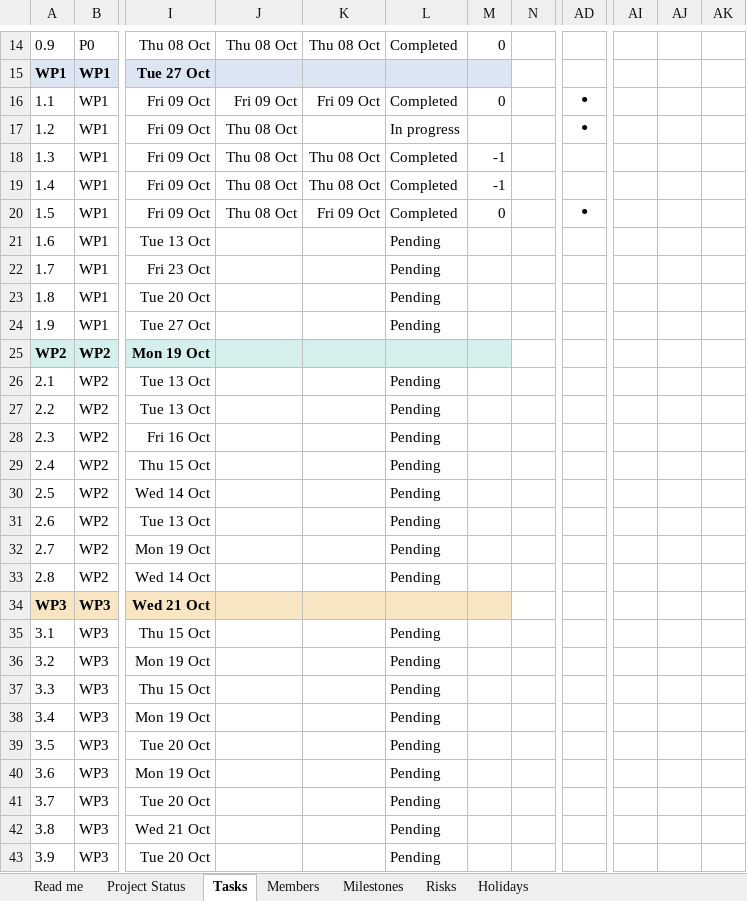
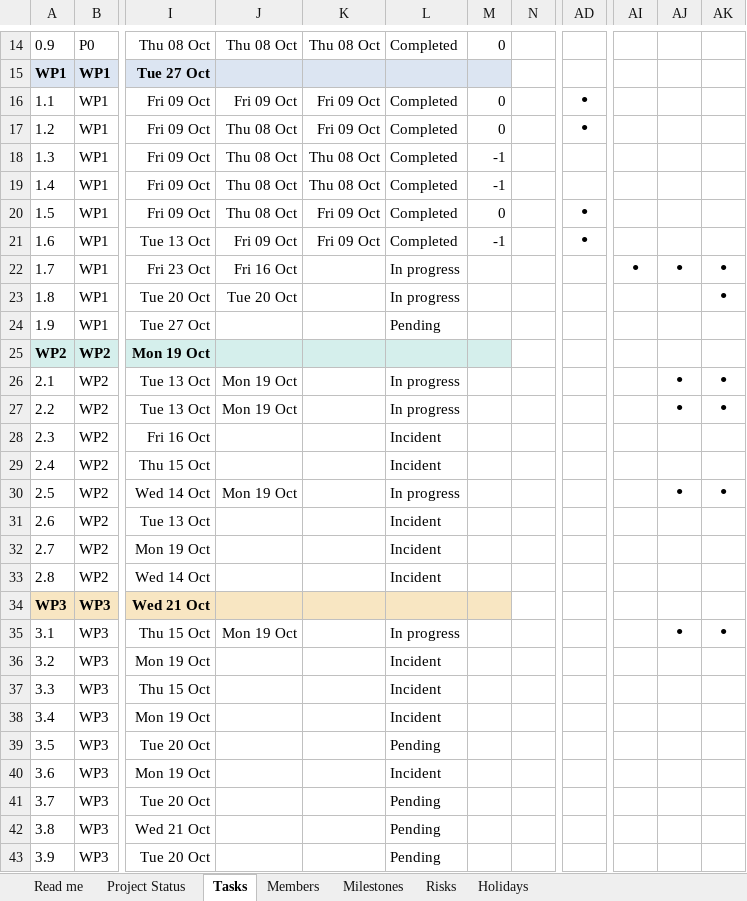
Before and after one commit to XxNaderTheKing08Xx/11DP-C_Pyruvate-Kinase-Deficiency_IB_2026, an Excel workbook: gantt/Gantt_live_11DP-C.xlsx, sheet Tasks, drawn as a sheet; only a part is shown, gaps mark what is left out; values as stored, in another font and other column widths than the file's, no borders; conditional formats not drawn; the diff names each change by its address in the sheet, - before the commit and + after, or states it on an @@ line.

```diff
--- a/gantt/Gantt_live_11DP-C.xlsx (sheet Tasks)
+++ b/gantt/Gantt_live_11DP-C.xlsx (sheet Tasks)
-K17: (empty)
+K17: Fri 09 Oct
-L17: In progress
+L17: Completed
-M17: (empty)
+M17: 0
-J21: (empty)
+J21: Fri 09 Oct
-K21: (empty)
+K21: Fri 09 Oct
-L21: Pending
+L21: Completed
-M21: (empty)
+M21: -1
-AD21: (empty)
+AD21: ●
-J22: (empty)
+J22: Fri 16 Oct
-L22:L23: Pending
+L22:L23: In progress
-AI22: (empty)
+AI22: ●
-AJ22: (empty)
+AJ22: ●
-AK22:AK23: (empty)
+AK22:AK23: ●
-J23: (empty)
+J23: Tue 20 Oct
-J26:J27: (empty)
+J26:J27: Mon 19 Oct
-L26:L27: Pending
+L26:L27: In progress
-AJ26:AJ27: (empty)
+AJ26:AJ27: ●
-AK26:AK27: (empty)
+AK26:AK27: ●
-L28:L29: Pending
+L28:L29: Incident
-J30: (empty)
+J30: Mon 19 Oct
-L30: Pending
+L30: In progress
-AJ30: (empty)
+AJ30: ●
-AK30: (empty)
+AK30: ●
-L31:L33: Pending
+L31:L33: Incident
-J35: (empty)
+J35: Mon 19 Oct
-L35: Pending
+L35: In progress
-AJ35: (empty)
+AJ35: ●
-AK35: (empty)
+AK35: ●
-L36:L38: Pending
+L36:L38: Incident
-L40: Pending
+L40: Incident
```
Also changed, not shown: sheet Risks, sheet Project Status, sheet Members, status/Gantt_live_11DP-C.xlsx, 1 other file.
